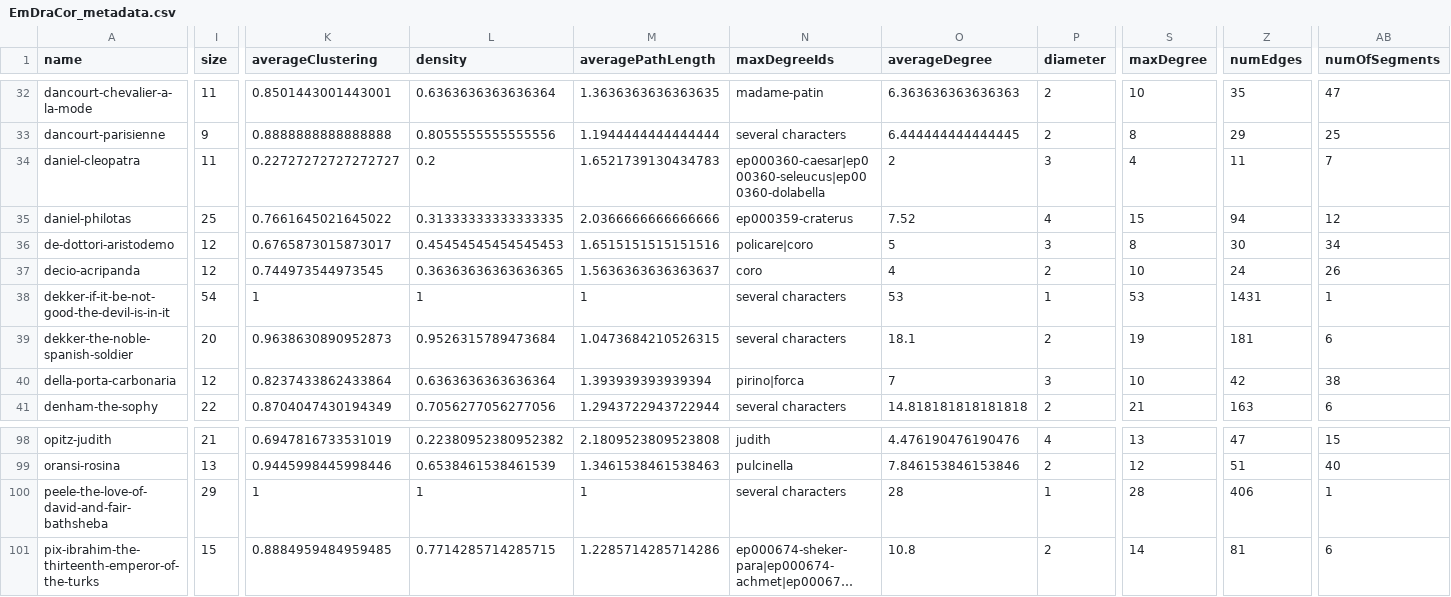
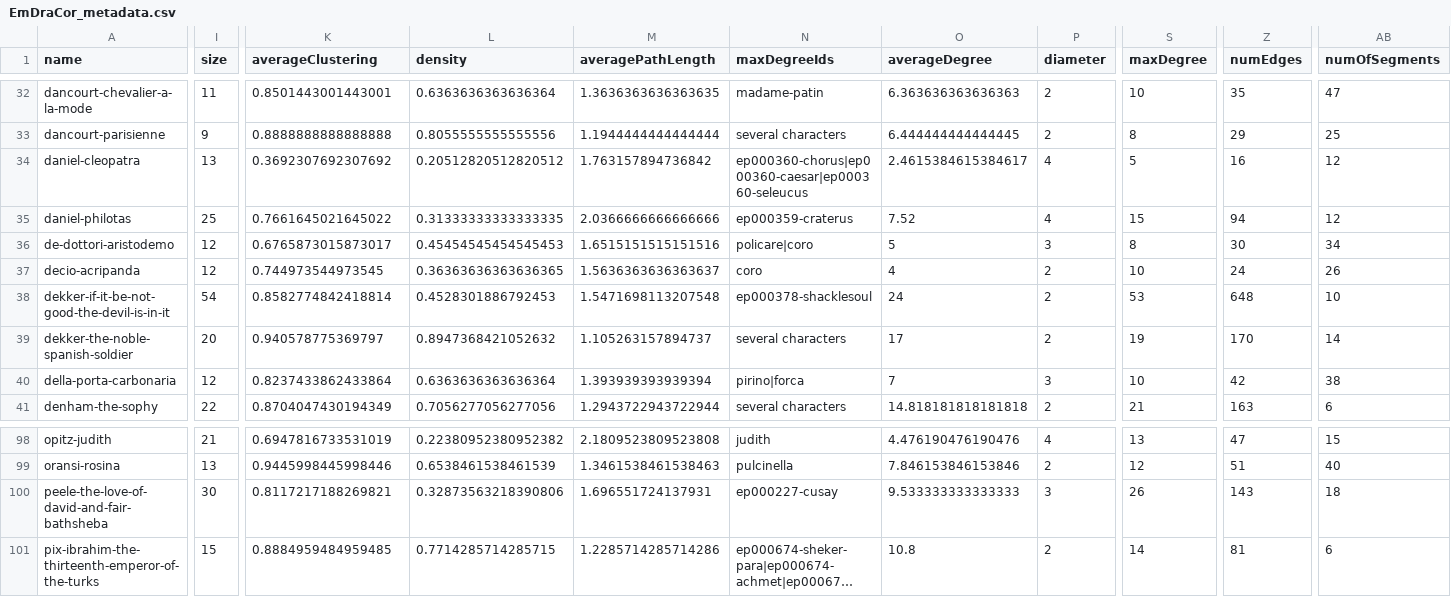
Before and after one commit to lucagiovannini7/emdracor, a CSV file: EmDraCor_metadata.csv, drawn as a sheet; only a part is shown, gaps mark what is left out; long unchanged cells end in …; the diff covers the shown part only; the diff names each change by its address in the sheet, - before the commit and + after, or states it on an @@ line.

Commit message:
Update EmDraCor_metadata.csv

```diff
--- a/EmDraCor_metadata.csv
+++ b/EmDraCor_metadata.csv
-I34 (size): 11
+I34 (size): 13
-K34 (averageClustering): 0.22727272727272727
+K34 (averageClustering): 0.3692307692307692
-L34 (density): 0.2
+L34 (density): 0.20512820512820512
-M34 (averagePathLength): 1.6521739130434783
+M34 (averagePathLength): 1.763157894736842
-N34 (maxDegreeIds): ep000360-caesar|ep000360-seleucus|ep000360-dolabella
+N34 (maxDegreeIds): ep000360-chorus|ep000360-caesar|ep000360-seleucus
-O34 (averageDegree): 2
+O34 (averageDegree): 2.4615384615384617
-P34 (diameter): 3
+P34 (diameter): 4
-S34 (maxDegree): 4
+S34 (maxDegree): 5
-Z34 (numEdges): 11
+Z34 (numEdges): 16
-AB34 (numOfSegments): 7
+AB34 (numOfSegments): 12
-K38 (averageClustering): 1
+K38 (averageClustering): 0.8582774842418814
-L38 (density): 1
+L38 (density): 0.4528301886792453
-M38 (averagePathLength): 1
+M38 (averagePathLength): 1.5471698113207548
-N38 (maxDegreeIds): several characters
+N38 (maxDegreeIds): ep000378-shacklesoul
-O38 (averageDegree): 53
+O38 (averageDegree): 24
-P38 (diameter): 1
+P38 (diameter): 2
-Z38 (numEdges): 1431
+Z38 (numEdges): 648
-AB38 (numOfSegments): 1
+AB38 (numOfSegments): 10
-K39 (averageClustering): 0.9638630890952873
+K39 (averageClustering): 0.940578775369797
-L39 (density): 0.9526315789473684
+L39 (density): 0.8947368421052632
-M39 (averagePathLength): 1.0473684210526315
+M39 (averagePathLength): 1.105263157894737
-O39 (averageDegree): 18.1
+O39 (averageDegree): 17
-Z39 (numEdges): 181
+Z39 (numEdges): 170
-AB39 (numOfSegments): 6
+AB39 (numOfSegments): 14
-I100 (size): 29
+I100 (size): 30
-K100 (averageClustering): 1
+K100 (averageClustering): 0.8117217188269821
-L100 (density): 1
+L100 (density): 0.32873563218390806
-M100 (averagePathLength): 1
+M100 (averagePathLength): 1.696551724137931
-N100 (maxDegreeIds): several characters
+N100 (maxDegreeIds): ep000227-cusay
-O100 (averageDegree): 28
+O100 (averageDegree): 9.533333333333333
-P100 (diameter): 1
+P100 (diameter): 3
-S100 (maxDegree): 28
+S100 (maxDegree): 26
-Z100 (numEdges): 406
+Z100 (numEdges): 143
-AB100 (numOfSegments): 1
+AB100 (numOfSegments): 18
```
Also changed, not shown: 54 edited cells elsewhere in this file.
